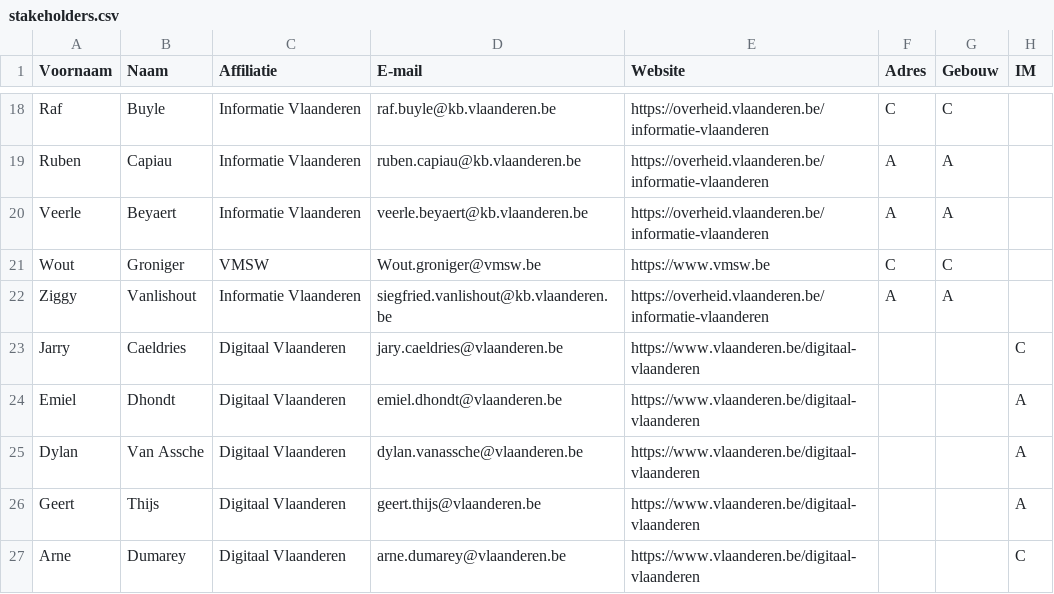
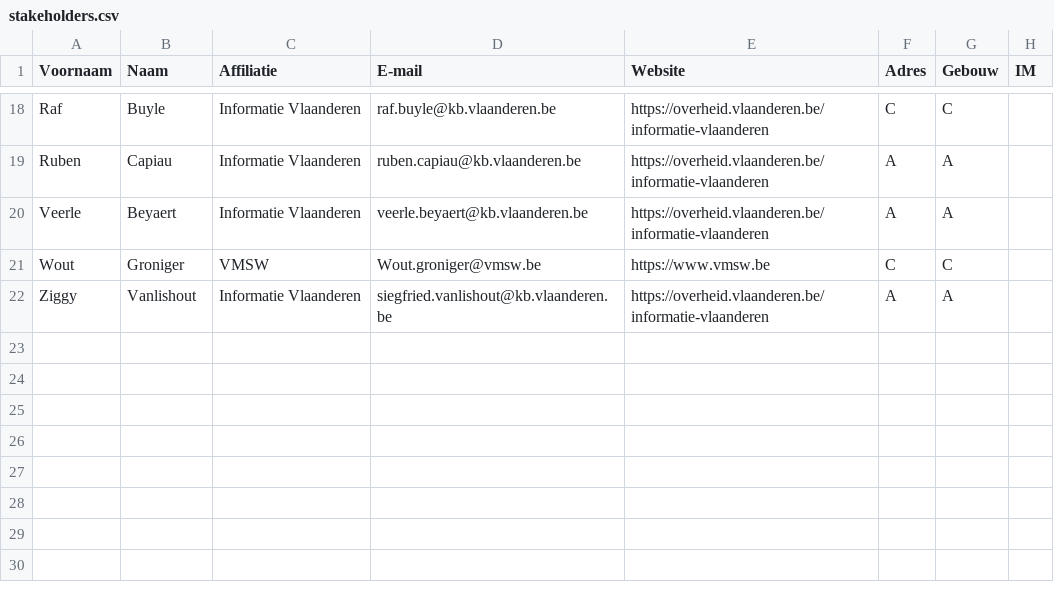
Before and after one commit to Informatievlaanderen/OSLOthema-gebouwEnAdres, a CSV file: stakeholders.csv, drawn as a sheet; only a part is shown, gaps mark what is left out.

Commit message:
stakeholder completion

```diff
--- a/stakeholders.csv
+++ b/stakeholders.csv
@@ -22,6 +22 @@ Wout;Groniger;VMSW;Wout.groniger@vmsw.be;https://www.vmsw.be;C;C;
 Ziggy;Vanlishout;Informatie Vlaanderen;siegfried.vanlishout@kb.vlaanderen.be;https://overheid.vlaanderen.be/informatie-vlaanderen;A;A;
-Jarry;Caeldries;Digitaal Vlaanderen;jary.caeldries@vlaanderen.be;https://www.vlaanderen.be/digitaal-vlaanderen;;;C
-Emiel;Dhondt;Digitaal Vlaanderen;emiel.dhondt@vlaanderen.be;https://www.vlaanderen.be/digitaal-vlaanderen;;;A
-Dylan;Van Assche;Digitaal Vlaanderen;dylan.vanassche@vlaanderen.be;https://www.vlaanderen.be/digitaal-vlaanderen;;;A
-Geert;Thijs;Digitaal Vlaanderen;geert.thijs@vlaanderen.be;https://www.vlaanderen.be/digitaal-vlaanderen;;;A
-Arne;Dumarey;Digitaal Vlaanderen;arne.dumarey@vlaanderen.be;https://www.vlaanderen.be/digitaal-vlaanderen;;;C
```
Also changed, not shown: stakeholders-IM.csv.
